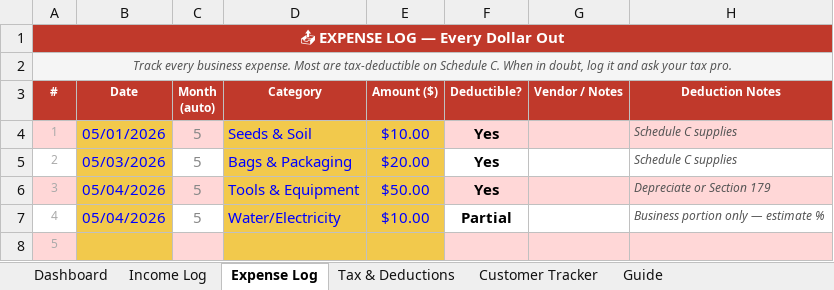
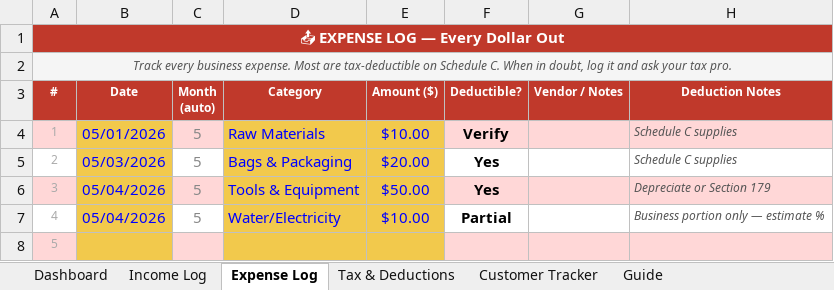
Before and after one commit to abi-etha/solfound, an Excel workbook: BoutiquePath_Money_Tracker.xlsx, sheet Expense Log, drawn as a sheet; only a part is shown; values as stored, in another font and other column widths than the file's, no borders; conditional formats not drawn; the diff names each change by its address in the sheet, - before the commit and + after, or states it on an @@ line.

```diff
--- a/BoutiquePath_Money_Tracker.xlsx (sheet Expense Log)
+++ b/BoutiquePath_Money_Tracker.xlsx (sheet Expense Log)
-D4 (Category): Seeds & Soil
+D4 (Category): Raw Materials
-F4 (Deductible?): Yes
+F4 (Deductible?): Verify
```
Also changed, not shown: sheet Tax & Deductions, formulas that keep their value, BoutiquePath_Revenue_Model_v2.xlsx, LedgerPath_Money_Tracker.xlsx.
